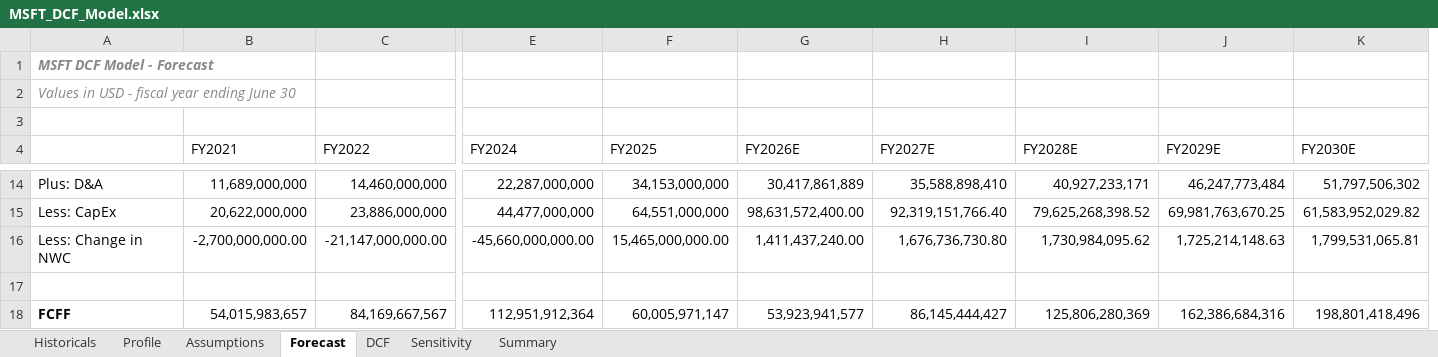
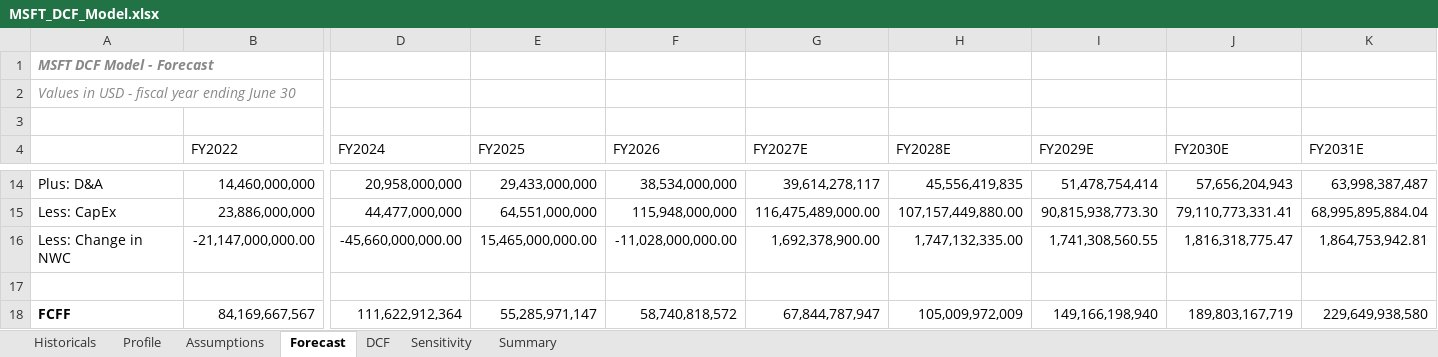
Before and after one commit to mtrinkner/msft-dcf-valuation, an Excel workbook: excel/MSFT_DCF_Model.xlsx, sheet Forecast, drawn as a sheet; only a part is shown, gaps mark what is left out; values as stored, in another font and other column widths than the file's, no borders; removed rows and columns are numbered as before the commit, all else as after; the diff covers the shown part only; the diff names each change by its address in the sheet, - before the commit and + after, or states it on an @@ line.

```diff
--- a/excel/MSFT_DCF_Model.xlsx (sheet Forecast)
+++ b/excel/MSFT_DCF_Model.xlsx (sheet Forecast)
-column B (FY2021), rows 14-18: 11,689,000,000 | 20,622,000,000 | -2,700,000,000.00 |  | 54,015,983,657
-column G (FY2026E), rows 14-18: 30,417,861,889 | 98,631,572,400.00 | 1,411,437,240.00 |  | 53,923,941,577
+column F (FY2026), rows 14-18: 38,534,000,000 | 115,948,000,000 | -11,028,000,000.00 |  | 58,740,818,572
+column K (FY2031E), rows 14-18: 63,998,387,487 | 68,995,895,884.04 | 1,864,753,942.81 |  | 229,649,938,580
-D14 (FY2024): 22,287,000,000
+D14 (FY2024): 20,958,000,000
-E14 (FY2025): 34,153,000,000
+E14 (FY2025): 29,433,000,000
-G14 (FY2027E): 35,588,898,410
+G14 (FY2027E): 39,614,278,117
-H14 (FY2028E): 40,927,233,171
+H14 (FY2028E): 45,556,419,835
-I14 (FY2029E): 46,247,773,484
+I14 (FY2029E): 51,478,754,414
-J14 (FY2030E): 51,797,506,302
+J14 (FY2030E): 57,656,204,943
-G15 (FY2027E): 92,319,151,766.40
+G15 (FY2027E): 116,475,489,000.00
-H15 (FY2028E): 79,625,268,398.52
+H15 (FY2028E): 107,157,449,880.00
-I15 (FY2029E): 69,981,763,670.25
+I15 (FY2029E): 90,815,938,773.30
-J15 (FY2030E): 61,583,952,029.82
+J15 (FY2030E): 79,110,773,331.41
-G16 (FY2027E): 1,676,736,730.80
+G16 (FY2027E): 1,692,378,900.00
-H16 (FY2028E): 1,730,984,095.62
+H16 (FY2028E): 1,747,132,335.00
-I16 (FY2029E): 1,725,214,148.63
+I16 (FY2029E): 1,741,308,560.55
-J16 (FY2030E): 1,799,531,065.81
+J16 (FY2030E): 1,816,318,775.47
-D18 (FY2024): 112,951,912,364
+D18 (FY2024): 111,622,912,364
-E18 (FY2025): 60,005,971,147
+E18 (FY2025): 55,285,971,147
-G18 (FY2027E): 86,145,444,427
+G18 (FY2027E): 67,844,787,947
-H18 (FY2028E): 125,806,280,369
+H18 (FY2028E): 105,009,972,009
-I18 (FY2029E): 162,386,684,316
+I18 (FY2029E): 149,166,198,940
-J18 (FY2030E): 198,801,418,496
+J18 (FY2030E): 189,803,167,719
```
Also changed, not shown: 24 edited cells elsewhere in this sheet, sheet Sensitivity, sheet DCF, sheet Assumptions, sheet Historicals, sheet Summary, sheet Profile, formulas that keep their value, 8 other files.
